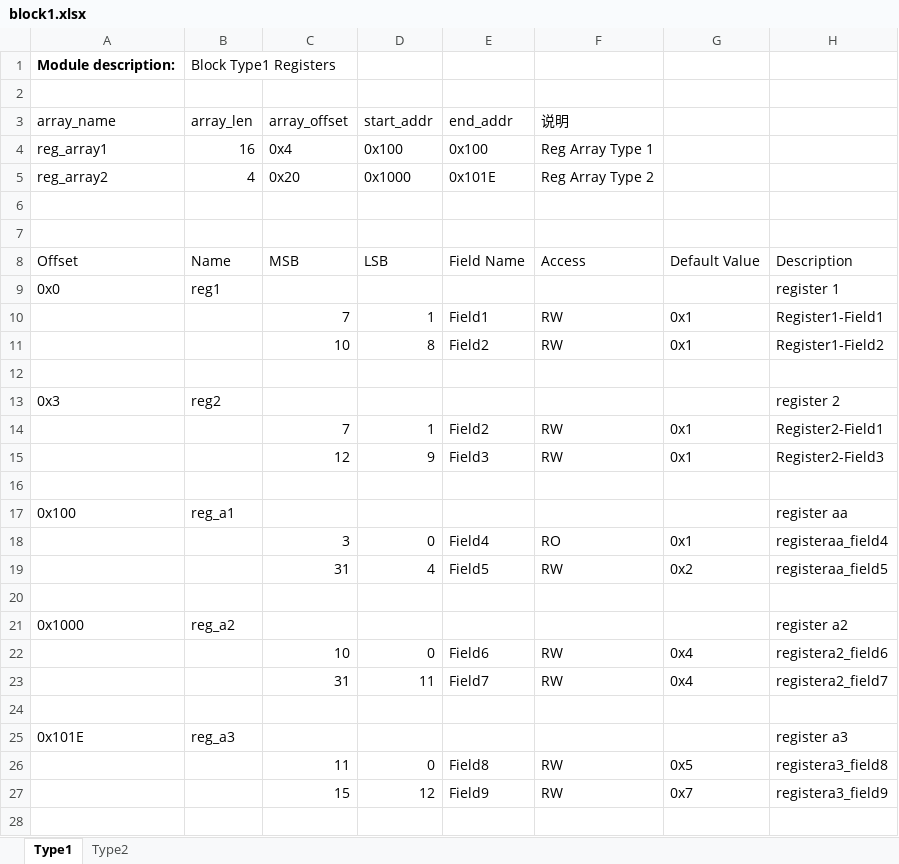
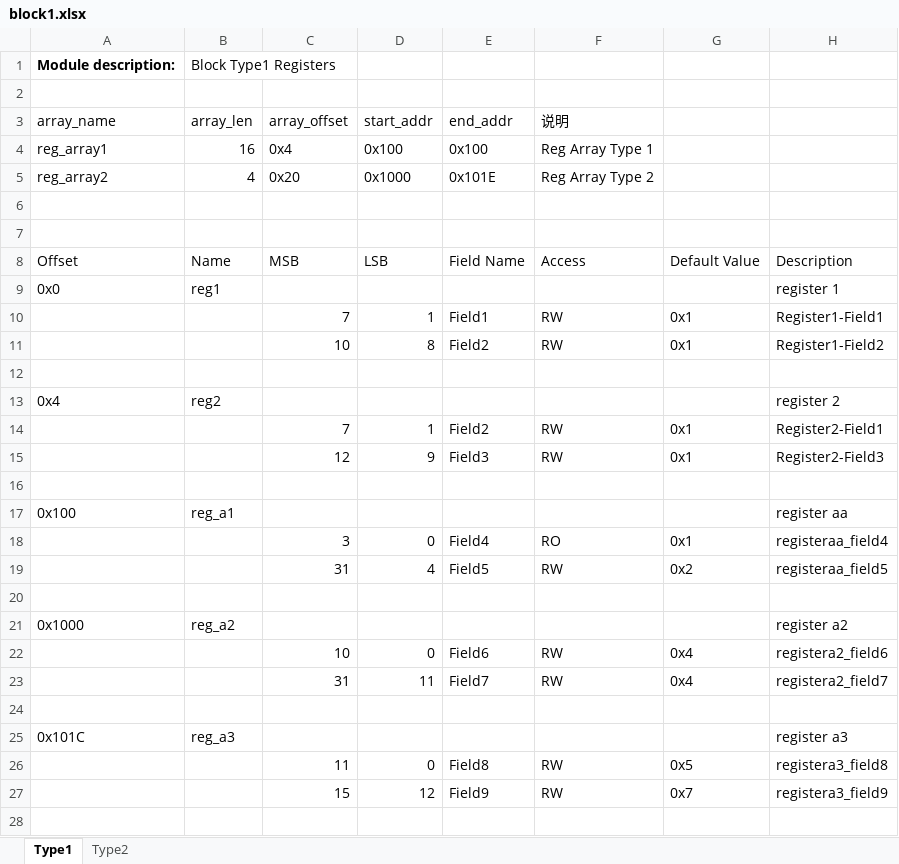
Before and after one commit to zhangyiant/RegisterPrinter, an Excel workbook: excels/block1.xlsx, sheet Type1, drawn as a sheet; only a part is shown; values as stored, in another font and other column widths than the file's, no borders; table styles not drawn; the diff names each change by its address in the sheet, - before the commit and + after, or states it on an @@ line.

Commit message:
Update excel.

```diff
--- a/excels/block1.xlsx (sheet Type1)
+++ b/excels/block1.xlsx (sheet Type1)
-A13 (array_name): 0x3
+A13 (array_name): 0x4
-A25 (array_name): 0x101E
+A25 (array_name): 0x101C
```
